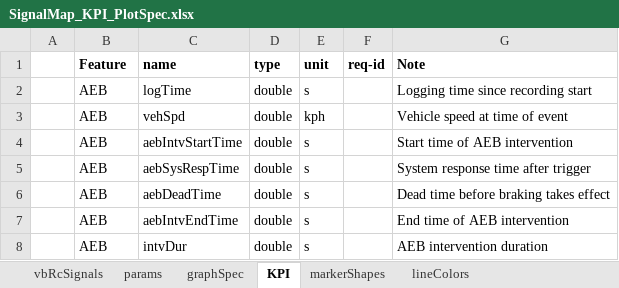
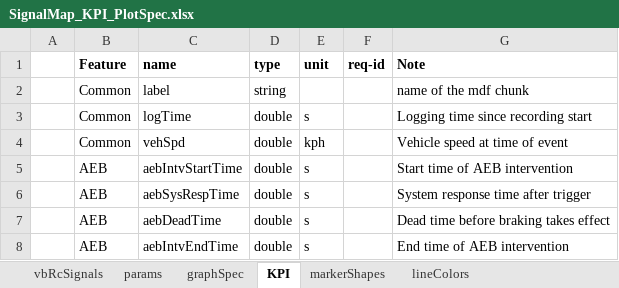
Before and after one commit to codeFarmerJack/AEB_KPI_Project, an Excel workbook: config/SignalMap_KPI_PlotSpec.xlsx, sheet KPI, drawn as a sheet; only a part is shown; the shorter side is filled out with more unchanged rows; values as stored, in another font and other column widths than the file's, no borders; addresses are those after the commit; the diff names each change by its address in the sheet, - before the commit and + after, or states it on an @@ line.

Commit message:
modify kpi_table builder to always include Common KPIs automatically

```diff
--- a/config/SignalMap_KPI_PlotSpec.xlsx (sheet KPI)
+++ b/config/SignalMap_KPI_PlotSpec.xlsx (sheet KPI)
+row 2:  | Common | label | string |  |  | name of the mdf chunk
-B3:B4 (Feature): AEB
+B3:B4 (Feature): Common
```
Also changed, not shown: 1 other file.
